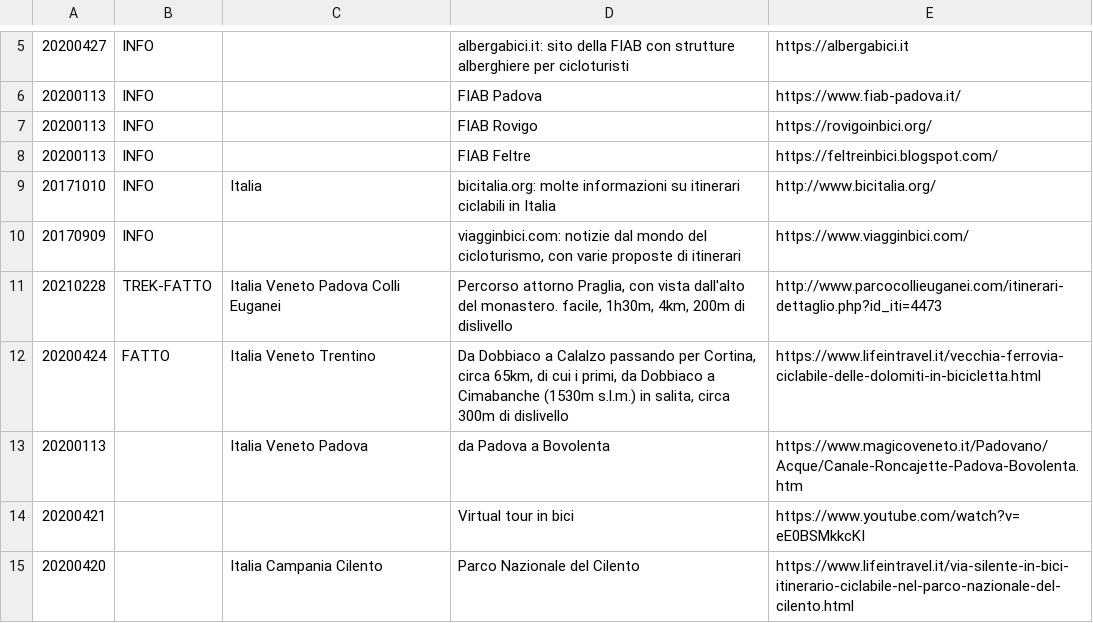
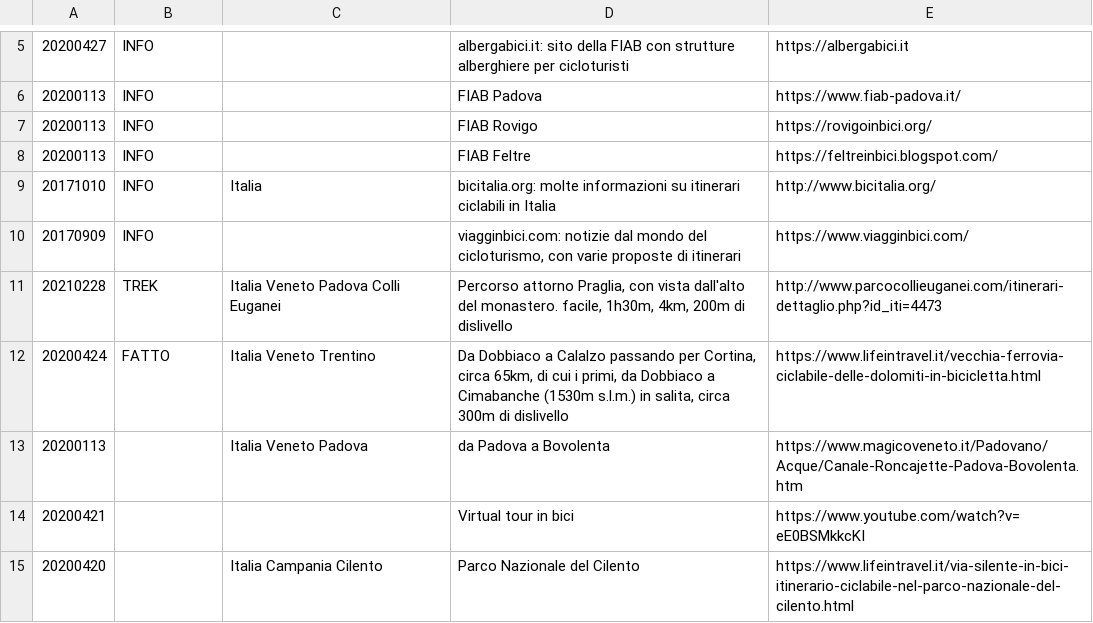
Before and after one commit to giammy/giammy.github.io, a CSV file: ciclozingarate/bici.csv, drawn as a sheet; only a part is shown, gaps mark what is left out.

Commit message:
...

```diff
--- a/ciclozingarate/bici.csv
+++ b/ciclozingarate/bici.csv
@@ -10,3 +10,3 @@
 20170909,INFO,,"viagginbici.com: notizie dal mondo del cicloturismo, con varie proposte di itinerari",https://www.viagginbici.com/
-20210228,TREK-FATTO,Italia Veneto Padova Colli Euganei,"Percorso attorno Praglia, con vista dall'alto del monastero. facile, 1h30m, 4km, 200m di dislivello",http://www.parcocollieuganei.com/itinerari-dettaglio.php?id_iti=4473
+20210228,TREK,Italia Veneto Padova Colli Euganei,"Percorso attorno Praglia, con vista dall'alto del monastero. facile, 1h30m, 4km, 200m di dislivello",http://www.parcocollieuganei.com/itinerari-dettaglio.php?id_iti=4473
 20200424,FATTO,Italia Veneto Trentino,"Da Dobbiaco a Calalzo passando per Cortina, circa 65km, di cui i primi, da Dobbiaco a Cimabanche (1530m s.l.m.) in salita, circa 300m di dislivello",https://www.lifeintravel.it/vecchia-ferrovia-ciclabile-delle-dolomiti-in-bicicletta.html
```
